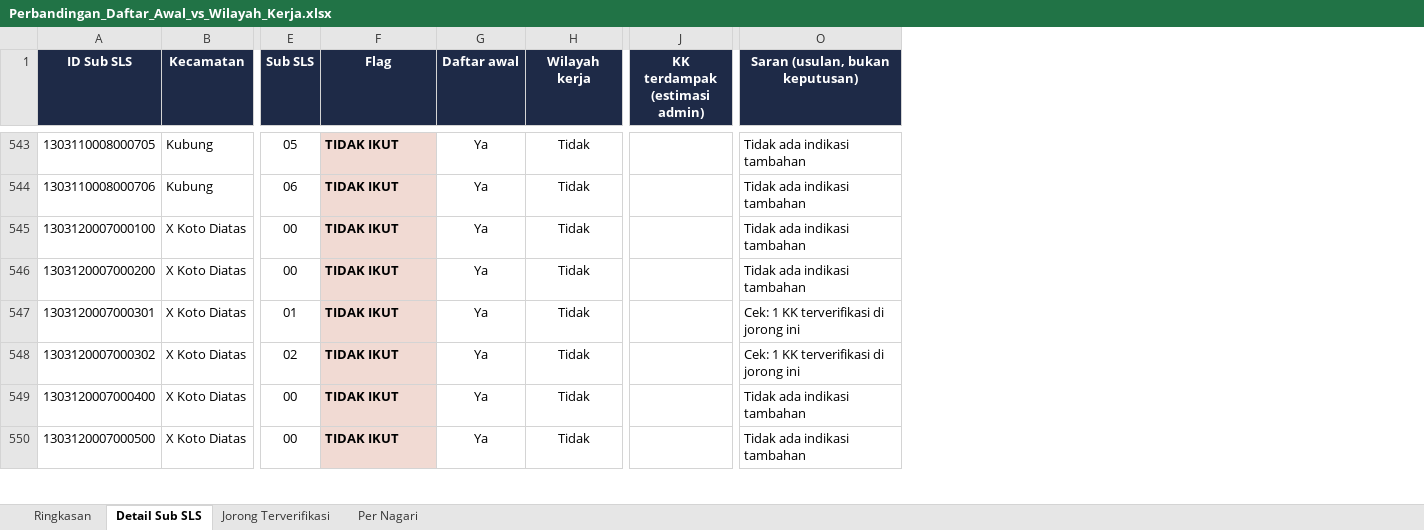
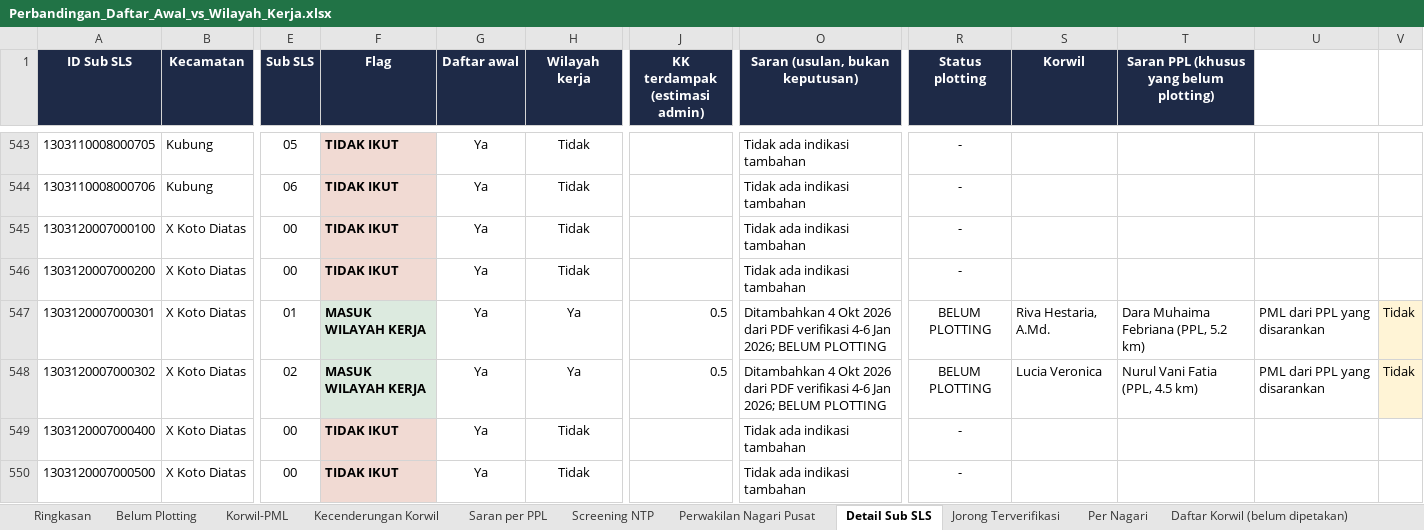
Before and after one commit to cvdelimafarm-wq/kab-solok-dtsen, an Excel workbook: Claude outputs/Perbandingan_Daftar_Awal_vs_Wilayah_Kerja.xlsx, sheet Detail Sub SLS, drawn as a sheet; only a part is shown, gaps mark what is left out; values as stored, in another font and other column widths than the file's, no borders; charts and pictures not drawn; the diff covers the shown part only; the diff names each change by its address in the sheet, - before the commit and + after, or states it on an @@ line.

```diff
--- a/Claude outputs/Perbandingan_Daftar_Awal_vs_Wilayah_Kerja.xlsx (sheet Detail Sub SLS)
+++ b/Claude outputs/Perbandingan_Daftar_Awal_vs_Wilayah_Kerja.xlsx (sheet Detail Sub SLS)
+sheet tab: Belum Plotting
+sheet tab: Korwil-PML
+sheet tab: Kecenderungan Korwil
+sheet tab: Saran per PPL
+sheet tab: Screening NTP
+sheet tab: Perwakilan Nagari Pusat
+sheet tab: Daftar Korwil (belum dipetakan)
+column R (Status plotting), rows 543-550: - | - | - | - | BELUM PLOTTING | BELUM PLOTTING | - | -
+column S (Korwil), rows 547-548: Riva Hestaria, A.Md. | Lucia Veronica
+column T, row 1: Saran PPL (khusus yang belum plotting); rows 547-548: Dara Muhaima Febriana (PPL, 5.2 km) | Nurul Vani Fatia (PPL, 4.5 km)
+column U, rows 547-548: PML dari PPL yang disarankan | PML dari PPL yang disarankan
+column V, rows 547-548: Tidak | Tidak
-F547:F548 (Flag): TIDAK IKUT
+F547:F548 (Flag): MASUK WILAYAH KERJA
-H547:H548 (Wilayah kerja): Tidak
+H547:H548 (Wilayah kerja): Ya
-J547:J548 (KK terdampak (estimasi admin)): (empty)
+J547:J548 (KK terdampak (estimasi admin)): 0.5
-O547:O548 (Saran (usulan, bukan keputusan)): Cek: 1 KK terverifikasi di jorong ini
+O547:O548 (Saran (usulan, bukan keputusan)): Ditambahkan 4 Okt 2026 dari PDF verifikasi 4-6 Jan 2026; BELUM PLOTTING
```
Also changed, not shown: 136 edited cells elsewhere in this sheet, sheet Jorong Terverifikasi, sheet Per Nagari, sheet Ringkasan, charts or pictures.
